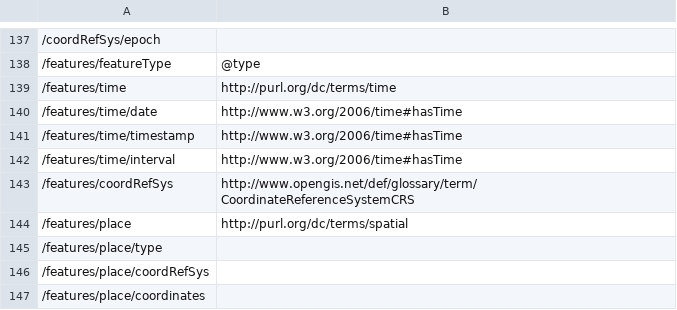
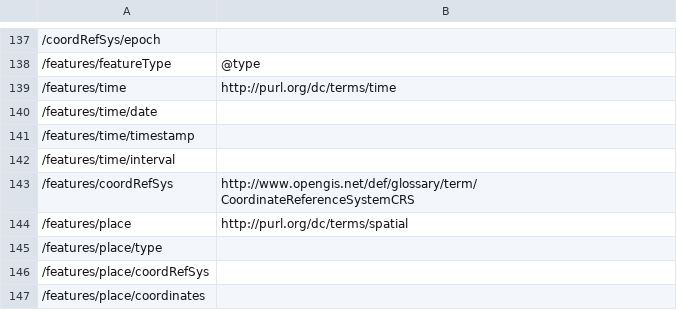
Before and after one commit to geofizzydrink/test_bblock, a TSV file: build/annotated/bbr/template/json-fg-feature-collection_with-prov/_visited_properties.tsv, drawn as a sheet; only a part is shown, gaps mark what is left out; the diff names each change by its address in the sheet, - before the commit and + after, or states it on an @@ line.

```diff
--- a/build/annotated/bbr/template/json-fg-feature-collection_with-prov/_visited_properties.tsv
+++ b/build/annotated/bbr/template/json-fg-feature-collection_with-prov/_visited_properties.tsv
-B140:B142: http://www.w3.org/2006/time#hasTime
+B140:B142: (empty)
```
Also changed, not shown: build/annotated/bbr/template/json-fg-feature_with-prov/_visited_properties.tsv, 39 other files.
